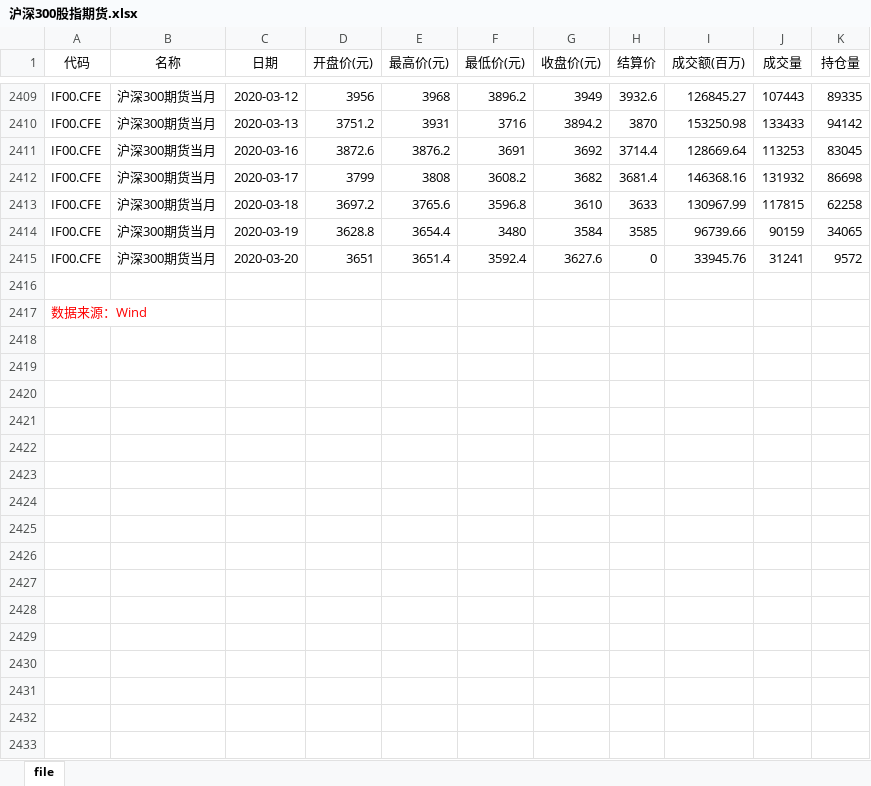
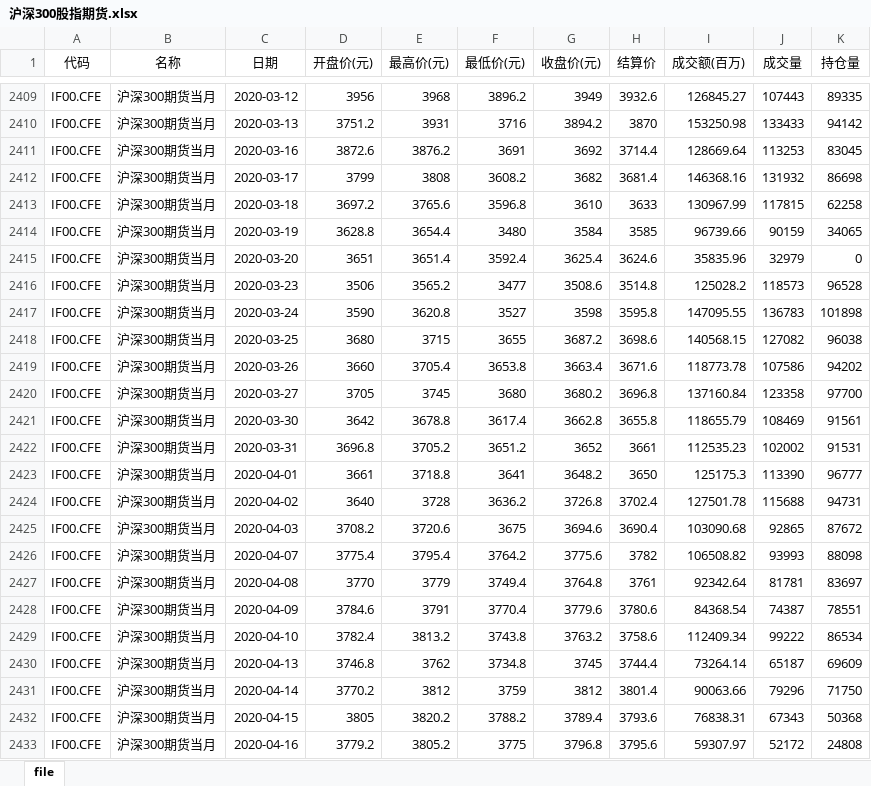
Before and after one commit to 1wy/eastMoney, an Excel workbook: ipy/alyData/沪深300股指期货.xlsx, sheet file, drawn as a sheet; only a part is shown, gaps mark what is left out; values as stored, in another font and other column widths than the file's, no borders; removed rows and columns are numbered as before the commit, all else as after; the diff covers the shown part only; the diff names each change by its address in the sheet, - before the commit and + after, or states it on an @@ line.

```diff
--- a/ipy/alyData/沪深300股指期货.xlsx (sheet file)
+++ b/ipy/alyData/沪深300股指期货.xlsx (sheet file)
-G2415 (收盘价(元)): 3627.6
+G2415 (收盘价(元)): 3625.4
-H2415 (结算价): 0
+H2415 (结算价): 3624.6
-I2415 (成交额(百万)): 33945.76
+I2415 (成交额(百万)): 35835.96
-J2415 (成交量): 31241
+J2415 (成交量): 32979
-K2415 (持仓量): 9572
+K2415 (持仓量): 0
-row 2416: (empty)
+row 2416: IF00.CFE | 沪深300期货当月 | 2020-03-23 | 3506 | 3565.2 | 3477 | 3508.6 | 3514.8 | 125028.2 | 118573 | 96528
-row 2417: 数据来源：Wind
+row 2417: IF00.CFE | 沪深300期货当月 | 2020-03-24 | 3590 | 3620.8 | 3527 | 3598 | 3595.8 | 147095.55 | 136783 | 101898
+row 2418: IF00.CFE | 沪深300期货当月 | 2020-03-25 | 3680 | 3715 | 3655 | 3687.2 | 3698.6 | 140568.15 | 127082 | 96038
+row 2419: IF00.CFE | 沪深300期货当月 | 2020-03-26 | 3660 | 3705.4 | 3653.8 | 3663.4 | 3671.6 | 118773.78 | 107586 | 94202
+row 2420: IF00.CFE | 沪深300期货当月 | 2020-03-27 | 3705 | 3745 | 3680 | 3680.2 | 3696.8 | 137160.84 | 123358 | 97700
+row 2421: IF00.CFE | 沪深300期货当月 | 2020-03-30 | 3642 | 3678.8 | 3617.4 | 3662.8 | 3655.8 | 118655.79 | 108469 | 91561
+row 2422: IF00.CFE | 沪深300期货当月 | 2020-03-31 | 3696.8 | 3705.2 | 3651.2 | 3652 | 3661 | 112535.23 | 102002 | 91531
+row 2423: IF00.CFE | 沪深300期货当月 | 2020-04-01 | 3661 | 3718.8 | 3641 | 3648.2 | 3650 | 125175.3 | 113390 | 96777
+row 2424: IF00.CFE | 沪深300期货当月 | 2020-04-02 | 3640 | 3728 | 3636.2 | 3726.8 | 3702.4 | 127501.78 | 115688 | 94731
+row 2425: IF00.CFE | 沪深300期货当月 | 2020-04-03 | 3708.2 | 3720.6 | 3675 | 3694.6 | 3690.4 | 103090.68 | 92865 | 87672
+row 2426: IF00.CFE | 沪深300期货当月 | 2020-04-07 | 3775.4 | 3795.4 | 3764.2 | 3775.6 | 3782 | 106508.82 | 93993 | 88098
+row 2427: IF00.CFE | 沪深300期货当月 | 2020-04-08 | 3770 | 3779 | 3749.4 | 3764.8 | 3761 | 92342.64 | 81781 | 83697
+row 2428: IF00.CFE | 沪深300期货当月 | 2020-04-09 | 3784.6 | 3791 | 3770.4 | 3779.6 | 3780.6 | 84368.54 | 74387 | 78551
+row 2429: IF00.CFE | 沪深300期货当月 | 2020-04-10 | 3782.4 | 3813.2 | 3743.8 | 3763.2 | 3758.6 | 112409.34 | 99222 | 86534
+row 2430: IF00.CFE | 沪深300期货当月 | 2020-04-13 | 3746.8 | 3762 | 3734.8 | 3745 | 3744.4 | 73264.14 | 65187 | 69609
+row 2431: IF00.CFE | 沪深300期货当月 | 2020-04-14 | 3770.2 | 3812 | 3759 | 3812 | 3801.4 | 90063.66 | 79296 | 71750
+row 2432: IF00.CFE | 沪深300期货当月 | 2020-04-15 | 3805 | 3820.2 | 3788.2 | 3789.4 | 3793.6 | 76838.31 | 67343 | 50368
+row 2433: IF00.CFE | 沪深300期货当月 | 2020-04-16 | 3779.2 | 3805.2 | 3775 | 3796.8 | 3795.6 | 59307.97 | 52172 | 24808
```
Also changed, not shown: 11 added rows elsewhere in this sheet, ipy/alyData/情绪指标序列.xlsx, ipy/alyData/显著性.xlsx, 22 other files.
